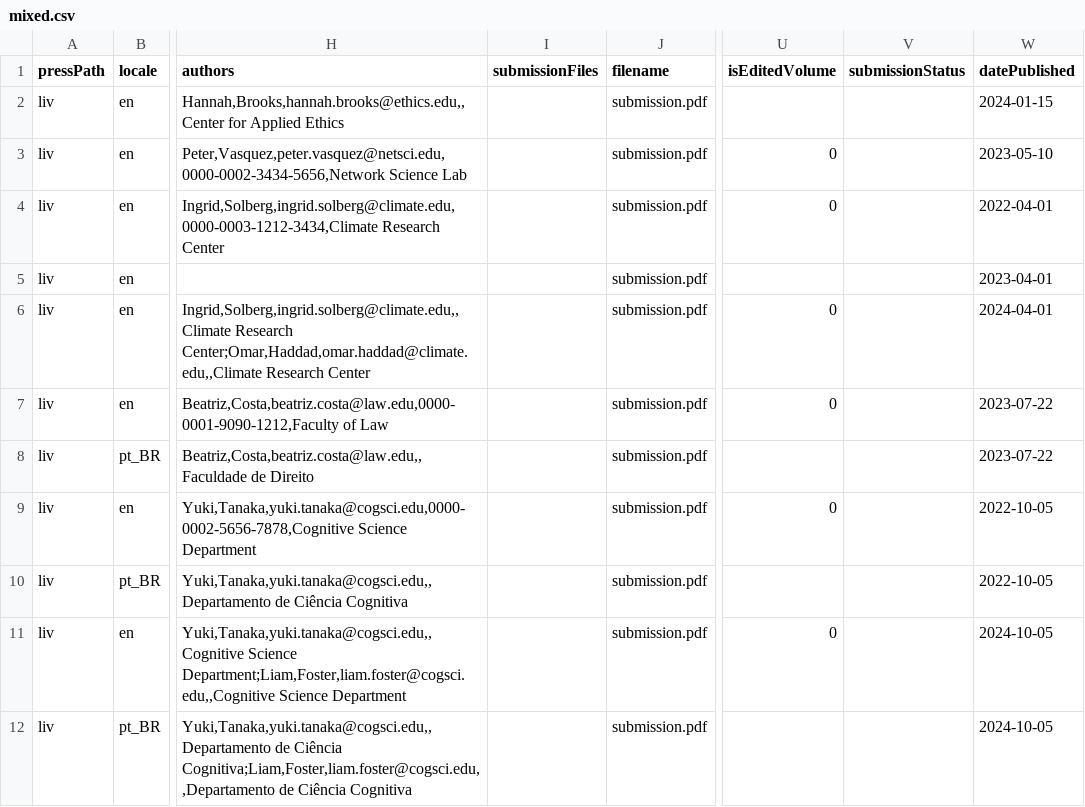
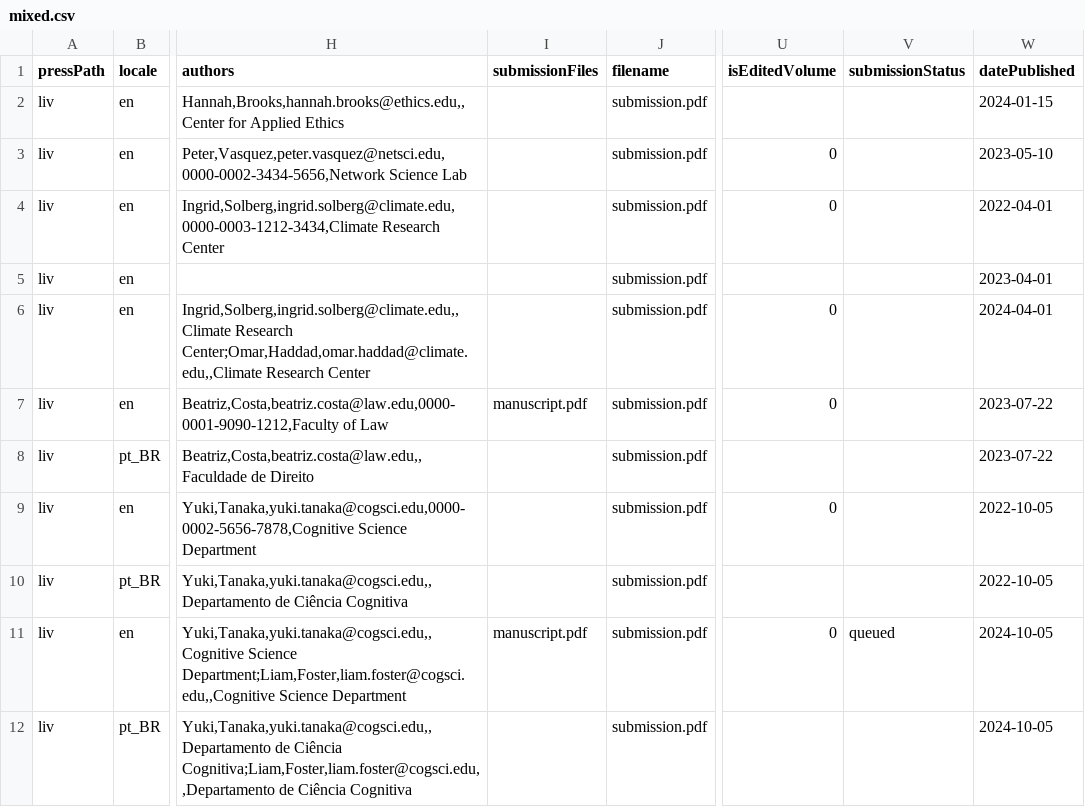
Before and after one commit to Godoy0722/omp_csv_importexport, a CSV file: examples/monographs/mixed.csv, drawn as a sheet; only a part is shown, gaps mark what is left out; the diff names each change by its address in the sheet, - before the commit and + after, or states it on an @@ line.

Commit message:
Read the submissionStatus column so monographs can be queued or scheduled, choose the current version from the latest published one, store submissionFiles as private manuscript files, and fill both columns in the examples

```diff
--- a/examples/monographs/mixed.csv
+++ b/examples/monographs/mixed.csv
-I7 (submissionFiles): (empty)
+I7 (submissionFiles): manuscript.pdf
-I11 (submissionFiles): (empty)
+I11 (submissionFiles): manuscript.pdf
-V11 (submissionStatus): (empty)
+V11 (submissionStatus): queued
```
Also changed, not shown: examples/monographs/single_locale_multi_version.csv, examples/monographs/single_locale_single_version.csv, 6 other files.
